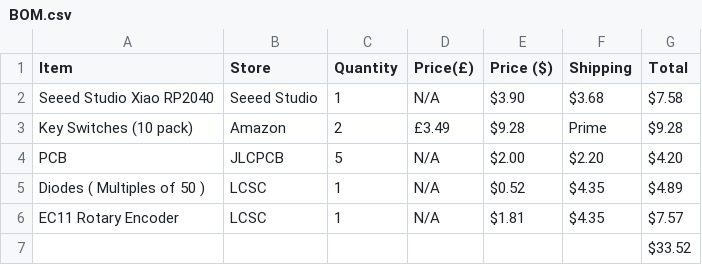
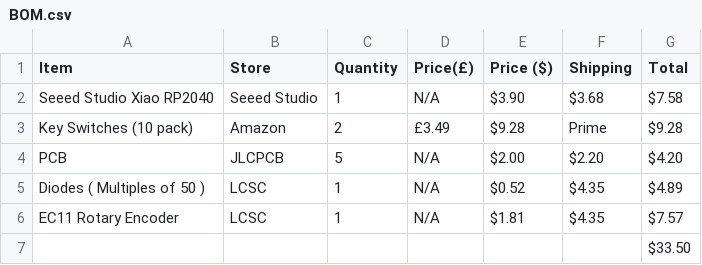
Before and after one commit to Acidicts/Keypad, a CSV file: BOM.csv, drawn as a sheet.

Commit message:
Fix total price in BOM.csv
Updated total price in BOM.csv.

```diff
--- a/BOM.csv
+++ b/BOM.csv
@@ -6,2 +6,2 @@ Item,Store,Quantity,Price(£),Price ($),Shipping,Total
  EC11 Rotary Encoder , LCSC ,1, N/A , $1.81 , $4.35 , $7.57
-,,,,,, $33.52
+,,,,,, $33.50
```
